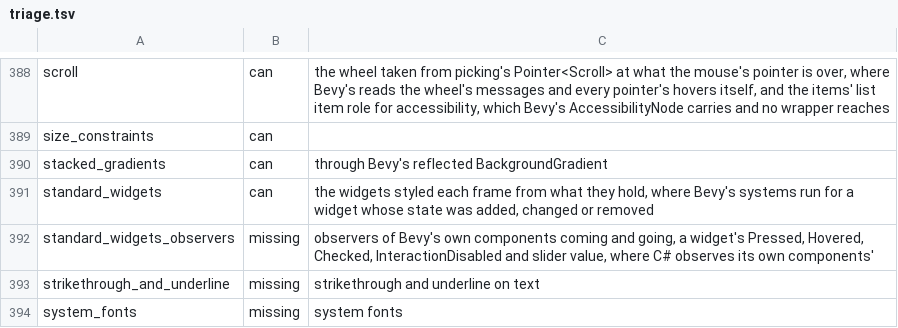
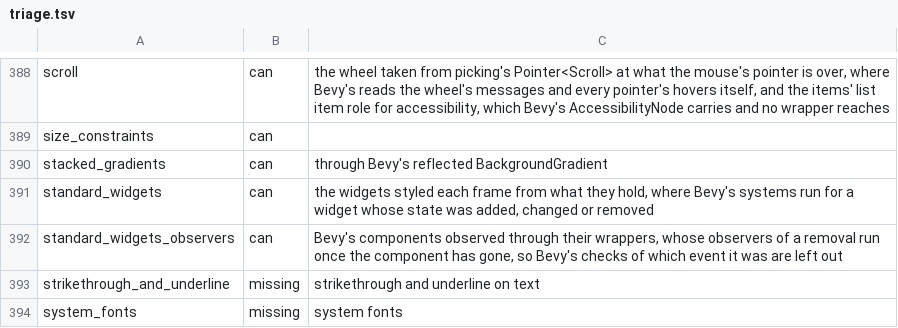
Before and after one commit to EggyStudio/BevyCSharp, a TSV file: BevyCSharp.Examples/triage.tsv, drawn as a sheet; only a part is shown, gaps mark what is left out.

```diff
--- a/BevyCSharp.Examples/triage.tsv
+++ b/BevyCSharp.Examples/triage.tsv
@@ -391,3 +391,3 @@ stacked_gradients	can	through Bevy's reflected BackgroundGradient
 standard_widgets	can	the widgets styled each frame from what they hold, where Bevy's systems run for a widget whose state was added, changed or removed
-standard_widgets_observers	missing	observers of Bevy's own components coming and going, a widget's Pressed, Hovered, Checked, InteractionDisabled and slider value, where C# observes its own components'
+standard_widgets_observers	can	Bevy's components observed through their wrappers, whose observers of a removal run once the component has gone, so Bevy's checks of which event it was are left out
 strikethrough_and_underline	missing	strikethrough and underline on text
```
Also changed, not shown: 21 other files.
